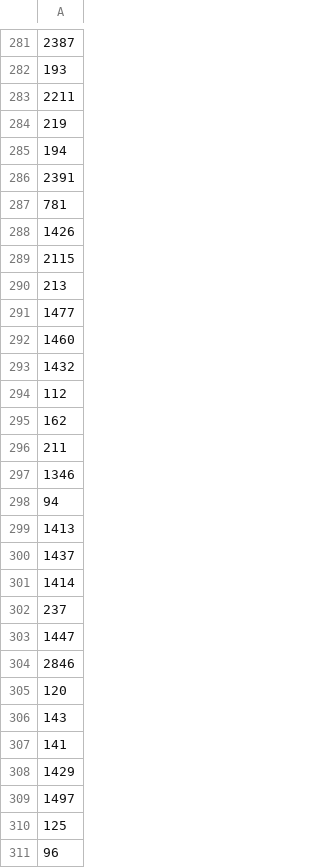
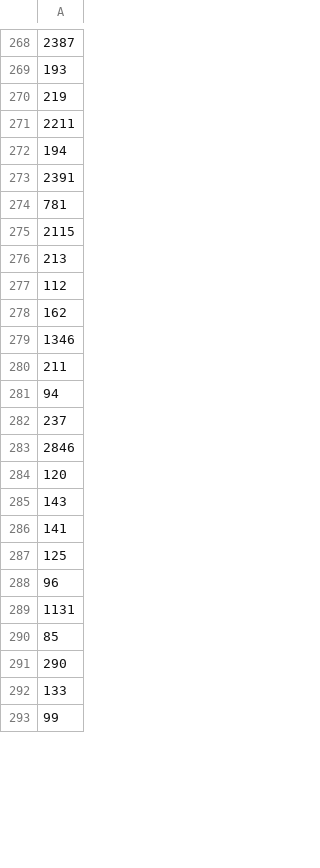
Before and after one commit to rbBosshard/pytcpl, a CSV file: data/metadata/subset/aeids.csv, drawn as a sheet; only a part is shown, gaps mark what is left out; the shorter side is filled out with more unchanged rows; removed rows and columns are numbered as before the commit, all else as after; the diff covers the shown part only; the diff names each change by its address in the sheet, - before the commit and + after, or states it on an @@ line.

```diff
--- a/data/metadata/subset/aeids.csv
+++ b/data/metadata/subset/aeids.csv
-row 284: 219
+row 270: 219
-row 288: 1426
-row 291: 1477
-row 292: 1460
-row 293: 1432
-row 297: 1346
+row 279: 1346
-row 299: 1413
-row 300: 1437
-row 301: 1414
-row 303: 1447
-row 308: 1429
-row 309: 1497
```
Also changed, not shown: 53 removed rows, 16 moved rows and 3 edited cells elsewhere in this file, data/metadata/subset/aeids_sorted.csv, data/metadata/subset/aeids_target_assays.csv, 23 other files.
